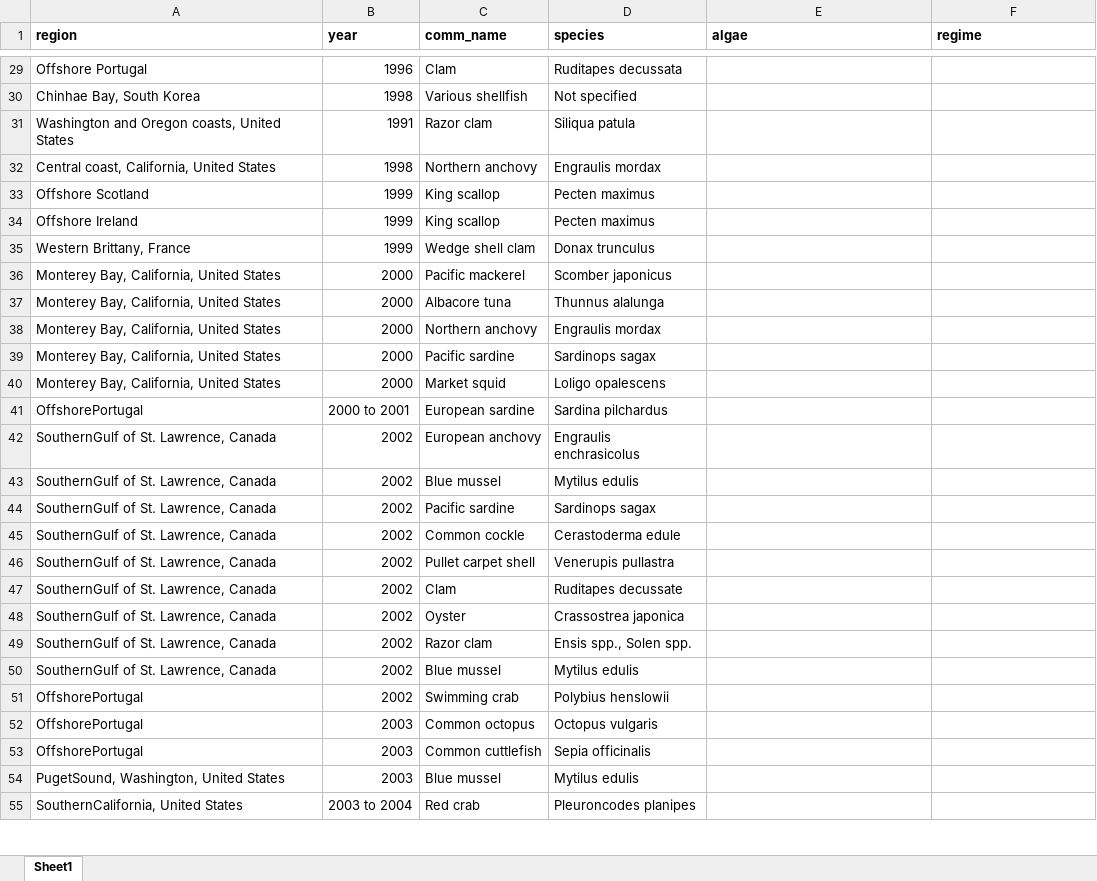
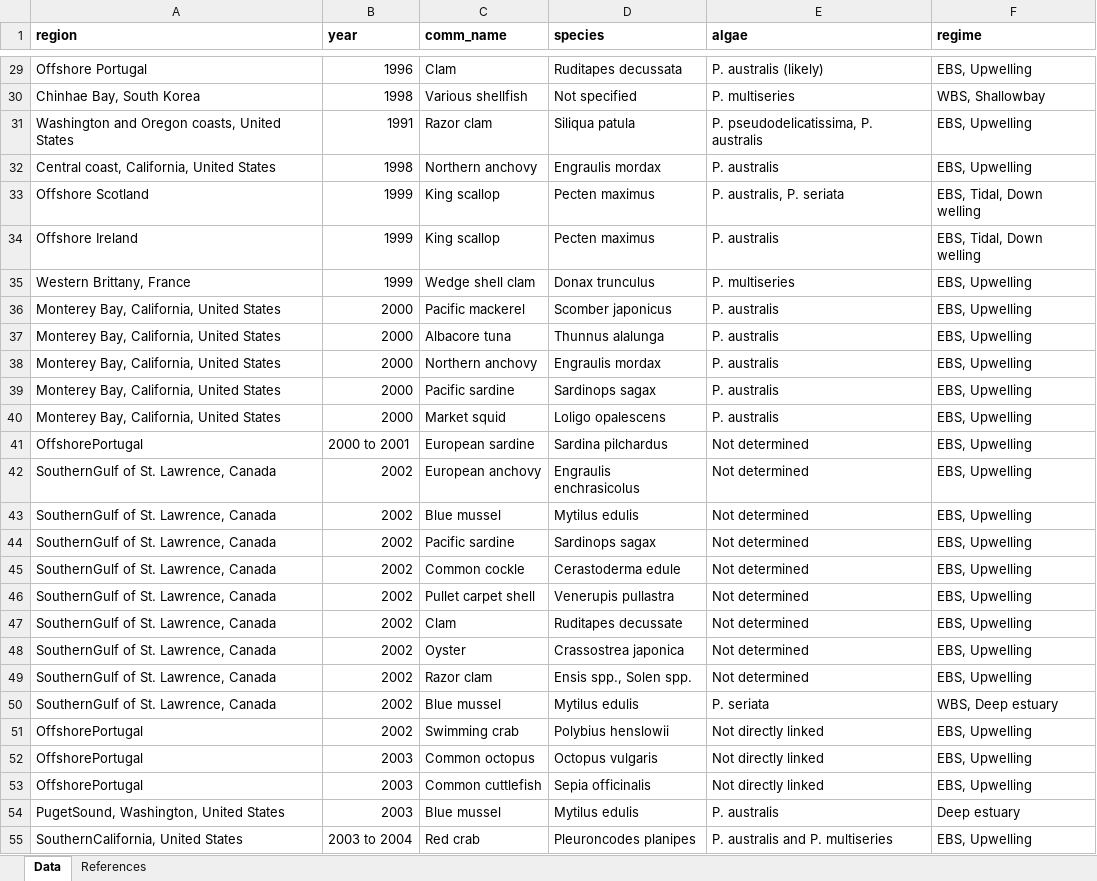
Before and after one commit to cfree14/hab_depuration, an Excel workbook: data/toxicities/raw/Trainer_etal_2008_Table12-2.xlsx, sheet Data, drawn as a sheet; only a part is shown, gaps mark what is left out; values as stored, in another font and other column widths than the file's, no borders; the diff covers the shown part only; the diff names each change by its address in the sheet, - before the commit and + after, or states it on an @@ line.

```diff
--- a/data/toxicities/raw/Trainer_etal_2008_Table12-2.xlsx (sheet Data)
+++ b/data/toxicities/raw/Trainer_etal_2008_Table12-2.xlsx (sheet Data)
-sheet tab: Sheet1
+sheet tab: Data
+sheet tab: References
-E29 (algae): (empty)
+E29 (algae): P. australis (likely)
-F29 (regime): (empty)
+F29 (regime): EBS, Upwelling
-E30 (algae): (empty)
+E30 (algae): P. multiseries
-F30 (regime): (empty)
+F30 (regime): WBS, Shallowbay
-E31 (algae): (empty)
+E31 (algae): P. pseudodelicatissima, P. australis
-F31:F32 (regime): (empty)
+F31:F32 (regime): EBS, Upwelling
-E32 (algae): (empty)
+E32 (algae): P. australis
-E33 (algae): (empty)
+E33 (algae): P. australis, P. seriata
-F33:F34 (regime): (empty)
+F33:F34 (regime): EBS, Tidal, Down welling
-E34 (algae): (empty)
+E34 (algae): P. australis
-E35 (algae): (empty)
+E35 (algae): P. multiseries
-F35:F49 (regime): (empty)
+F35:F49 (regime): EBS, Upwelling
-E36:E40 (algae): (empty)
+E36:E40 (algae): P. australis
-E41:E49 (algae): (empty)
+E41:E49 (algae): Not determined
-E50 (algae): (empty)
+E50 (algae): P. seriata
-F50 (regime): (empty)
+F50 (regime): WBS, Deep estuary
-E51:E53 (algae): (empty)
+E51:E53 (algae): Not directly linked
-F51:F53 (regime): (empty)
+F51:F53 (regime): EBS, Upwelling
-E54 (algae): (empty)
+E54 (algae): P. australis
-F54 (regime): (empty)
+F54 (regime): Deep estuary
-E55 (algae): (empty)
+E55 (algae): P. australis and P. multiseries
-F55 (regime): (empty)
+F55 (regime): EBS, Upwelling
```
Also changed, not shown: 74 edited cells elsewhere in this sheet, data/lit_review/round1/raw/20250618_depuration_biotoxin_marine_ocean_sea_plus.xlsx, 8 other files.
